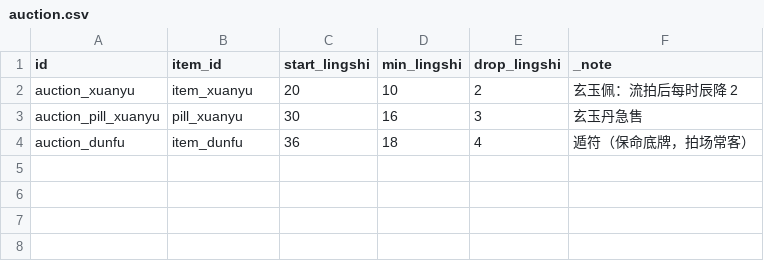
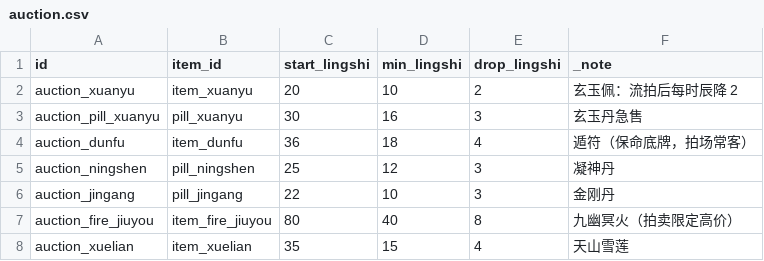
Before and after one commit to fusheng13145/Primordial-Strife, a CSV file: tables/auction.csv, drawn as a sheet.

```diff
--- a/tables/auction.csv
+++ b/tables/auction.csv
@@ -4 +4,5 @@ auction_pill_xuanyu,pill_xuanyu,30,16,3,玄玉丹急售
 auction_dunfu,item_dunfu,36,18,4,遁符（保命底牌，拍场常客）
+auction_ningshen,pill_ningshen,25,12,3,凝神丹
+auction_jingang,pill_jingang,22,10,3,金刚丹
+auction_fire_jiuyou,item_fire_jiuyou,80,40,8,九幽冥火（拍卖限定高价）
+auction_xuelian,item_xuelian,35,15,4,天山雪莲
```
Also changed, not shown: 21 other files.
